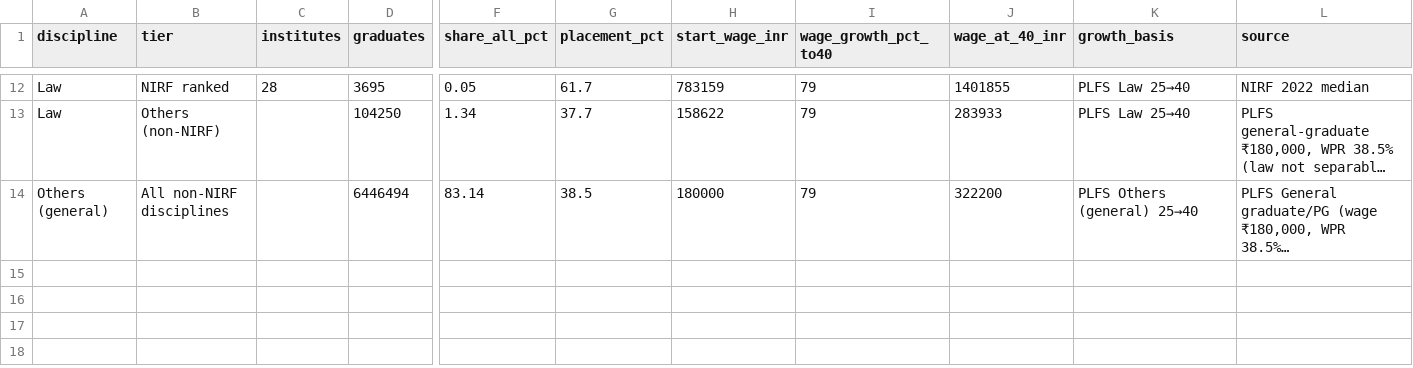
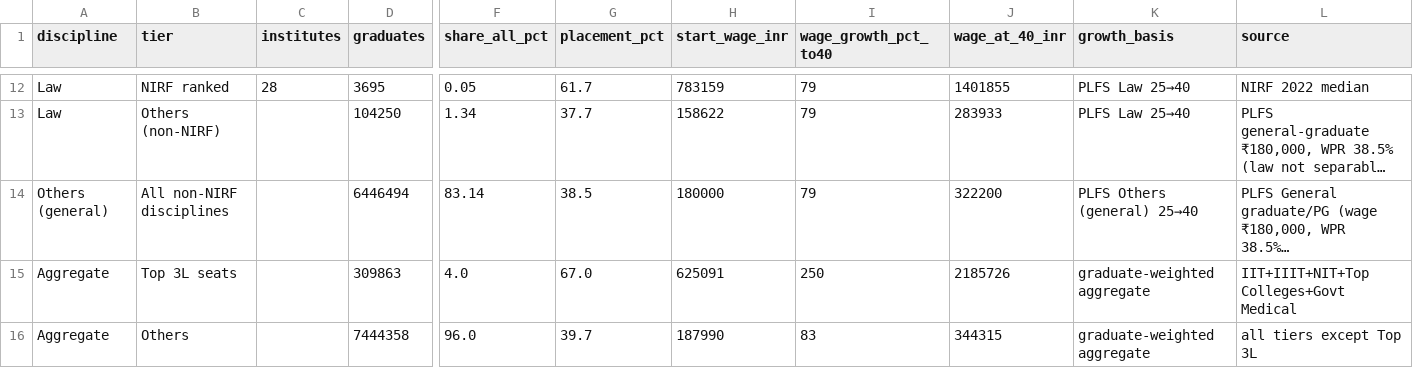
Before and after one commit to avantifellows/external_data_sources, a CSV file: wage_curves/wage_curve_full.csv, drawn as a sheet; only a part is shown, gaps mark what is left out; long unchanged cells end in …; rows hold the shown columns only; the diff names each change by its address in the sheet, - before the commit and + after, or states it on an @@ line.

```diff
--- a/wage_curves/wage_curve_full.csv
+++ b/wage_curves/wage_curve_full.csv
+row 15: Aggregate | Top 3L seats |  | 309863 | 4.0 | 67.0 | 625091 | 250 | 2185726 | graduate-weighted aggregate | IIT+IIIT+NIT+Top Colleges+Govt Medical
+row 16: Aggregate | Others |  | 7444358 | 96.0 | 39.7 | 187990 | 83 | 344315 | graduate-weighted aggregate | all tiers except Top 3L
```
Also changed, not shown: 2 other files.
